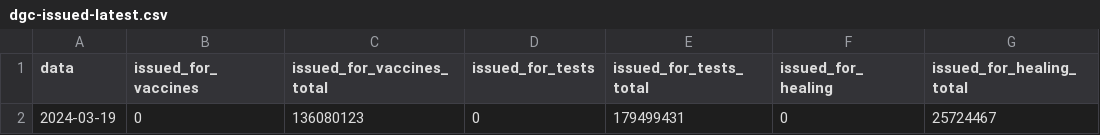
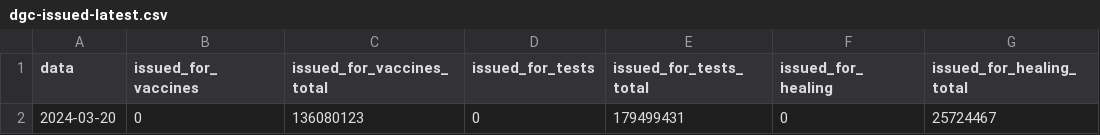
Before and after one commit to ministero-salute/it-dgc-opendata, a CSV file: data/dgc-issued-latest.csv, drawn as a sheet; only a part is shown; the diff names each change by its address in the sheet, - before the commit and + after, or states it on an @@ line.

```diff
--- a/data/dgc-issued-latest.csv
+++ b/data/dgc-issued-latest.csv
-A2 (data): 2024-03-19
+A2 (data): 2024-03-20
```
Also changed, not shown: data/dgc-acquired-latest.csv, data/dgc-acquired.csv, 5 other files.
